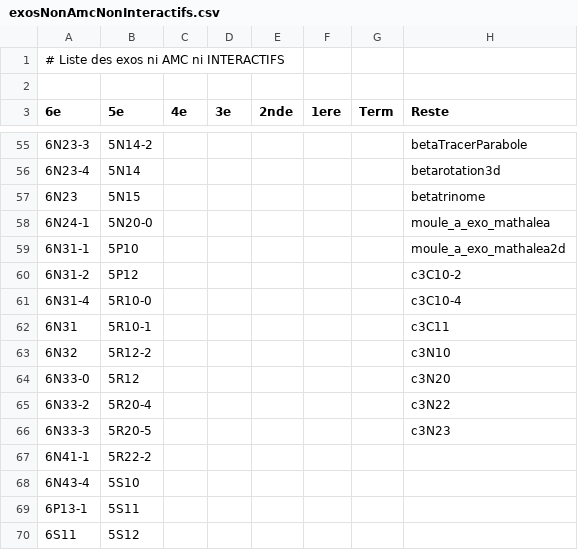
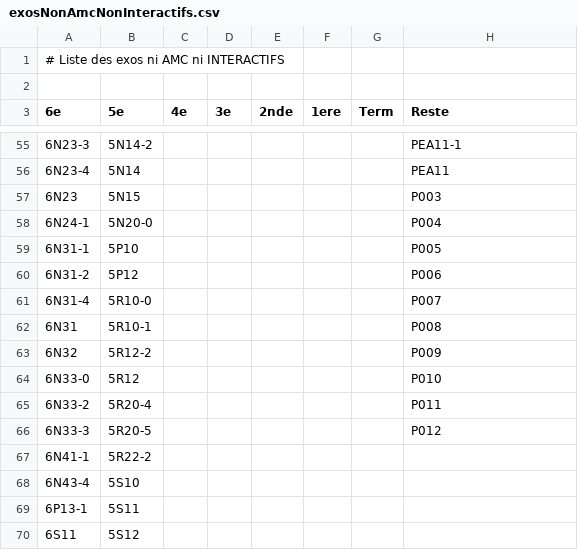
Before and after one commit to mathalea/mathalea, a CSV file: src/csv/exosNonAmcNonInteractifs.csv, drawn as a sheet; only a part is shown, gaps mark what is left out; the diff covers the shown part only.

```diff
--- a/src/csv/exosNonAmcNonInteractifs.csv
+++ b/src/csv/exosNonAmcNonInteractifs.csv
@@ -55,13 +55,13 @@
-6N23-3,5N14-2,,,,,,betaTracerParabole
-6N23-4,5N14,,,,,,betarotation3d
-6N23,5N15,,,,,,betatrinome
-6N24-1,5N20-0,,,,,,moule_a_exo_mathalea
-6N31-1,5P10,,,,,,moule_a_exo_mathalea2d
-6N31-2,5P12,,,,,,c3C10-2
-6N31-4,5R10-0,,,,,,c3C10-4
-6N31,5R10-1,,,,,,c3C11
-6N32,5R12-2,,,,,,c3N10
-6N33-0,5R12,,,,,,c3N20
-6N33-2,5R20-4,,,,,,c3N22
-6N33-3,5R20-5,,,,,,c3N23
+6N23-3,5N14-2,,,,,,PEA11-1
+6N23-4,5N14,,,,,,PEA11
+6N23,5N15,,,,,,P003
+6N24-1,5N20-0,,,,,,P004
+6N31-1,5P10,,,,,,P005
+6N31-2,5P12,,,,,,P006
+6N31-4,5R10-0,,,,,,P007
+6N31,5R10-1,,,,,,P008
+6N32,5R12-2,,,,,,P009
+6N33-0,5R12,,,,,,P010
+6N33-2,5R20-4,,,,,,P011
+6N33-3,5R20-5,,,,,,P012
 6N41-1,5R22-2,,,,,,
```
Also changed, not shown: 57 edited cells elsewhere in this file, 4 other files.
